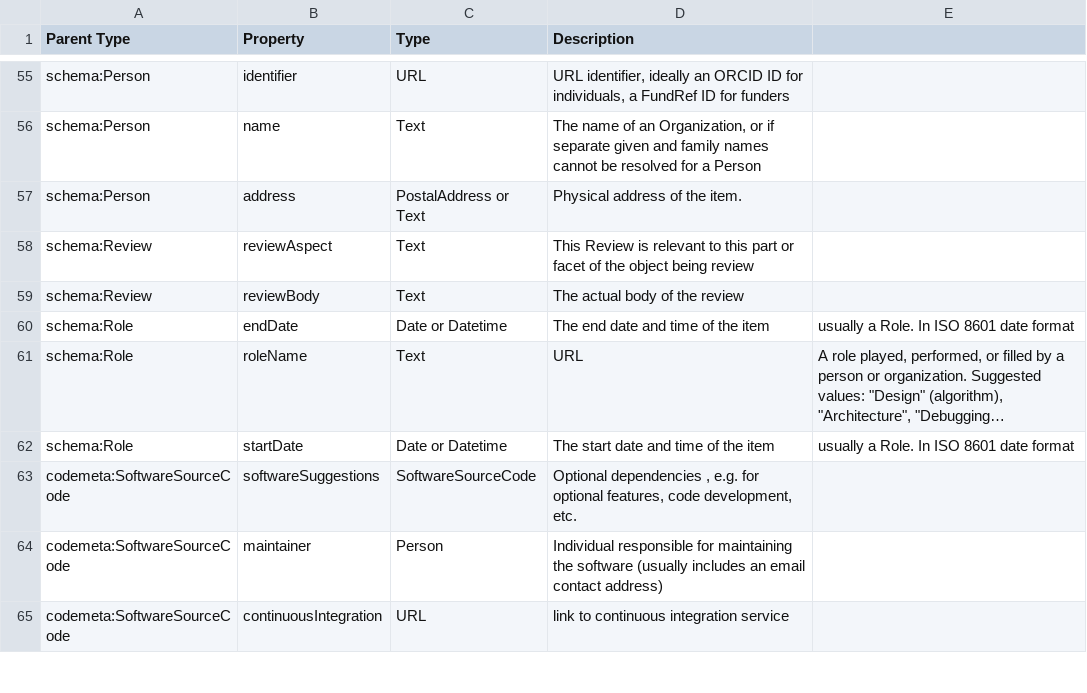
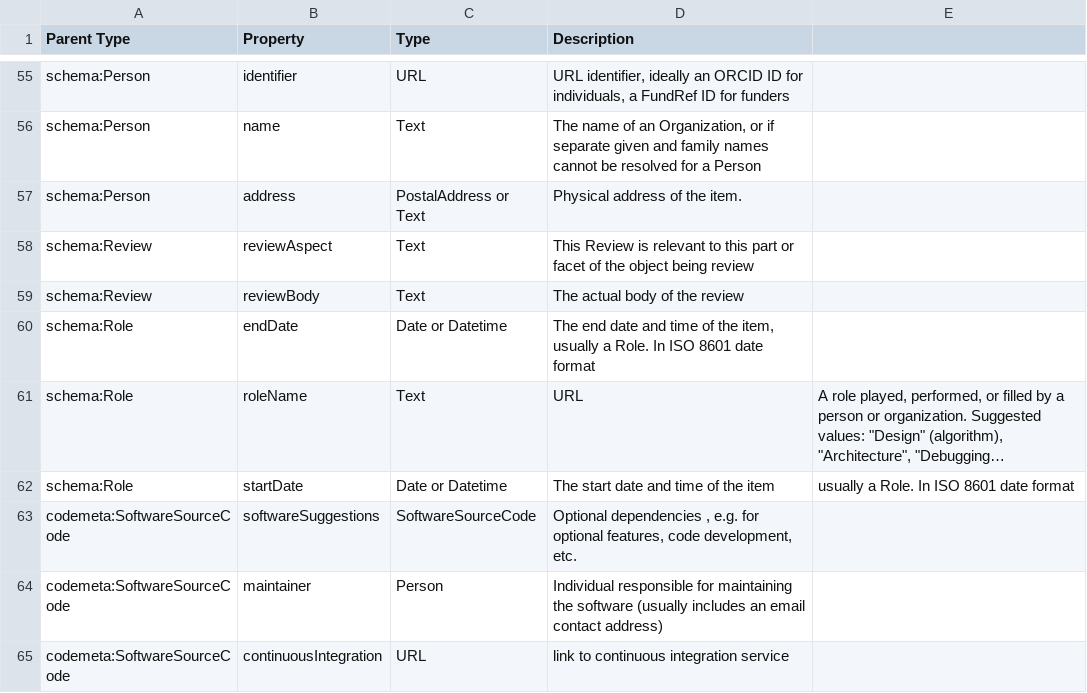
Before and after one commit to codemeta/codemeta, a CSV file: properties_description.csv, drawn as a sheet; only a part is shown, gaps mark what is left out; long unchanged cells end in …; the diff names each change by its address in the sheet, - before the commit and + after, or states it on an @@ line.

Commit message:
Update properties_description.csv - add quotes
Add quotes around last field of line 60.

The field contains comma `,` which can confuse CSV parser and thought that the row has 5 columns instead of 4.

```diff
--- a/properties_description.csv
+++ b/properties_description.csv
-D60 (Description): …of the item
+D60 (Description): …of the item, usually a Role. In ISO 8601 date format
-E60: usually a Role. In ISO 8601 date format
+E60: (empty)
```
